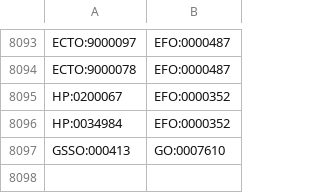
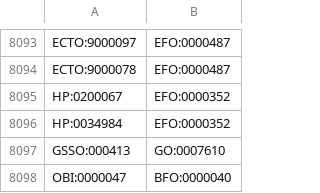
Before and after one commit to EBISPOT/efo, a CSV file: src/templates/subclasses.csv, drawn as a sheet; only a part is shown, gaps mark what is left out.

```diff
--- a/src/templates/subclasses.csv
+++ b/src/templates/subclasses.csv
@@ -8097 +8097,2 @@ HP:0034984,EFO:0000352
 GSSO:000413,GO:0007610
+OBI:0000047,BFO:0000040
```
Also changed, not shown: 9 other files.
